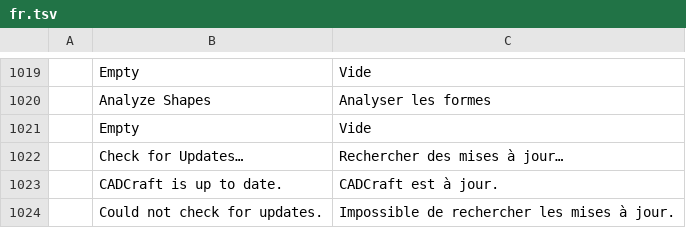
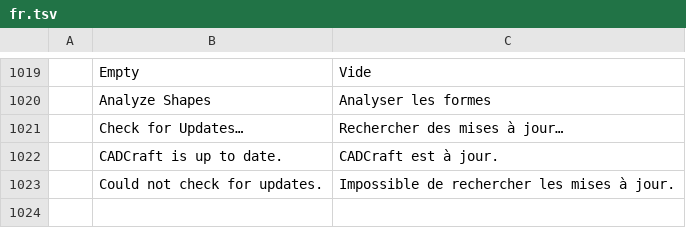
Before and after one commit to mattlafy/lamb-cadcraft, a TSV file: crates/ui-egui/src/i18n/fr.tsv, drawn as a sheet; only a part is shown, gaps mark what is left out; the diff names each change by its address in the sheet, - before the commit and + after, or states it on an @@ line.

```diff
--- a/crates/ui-egui/src/i18n/fr.tsv
+++ b/crates/ui-egui/src/i18n/fr.tsv
-row 1021:  | Empty | Vide
```
Also changed, not shown: crates/ui-egui/src/i18n/cs.tsv, crates/ui-egui/src/i18n/es.tsv, 1 other file.
